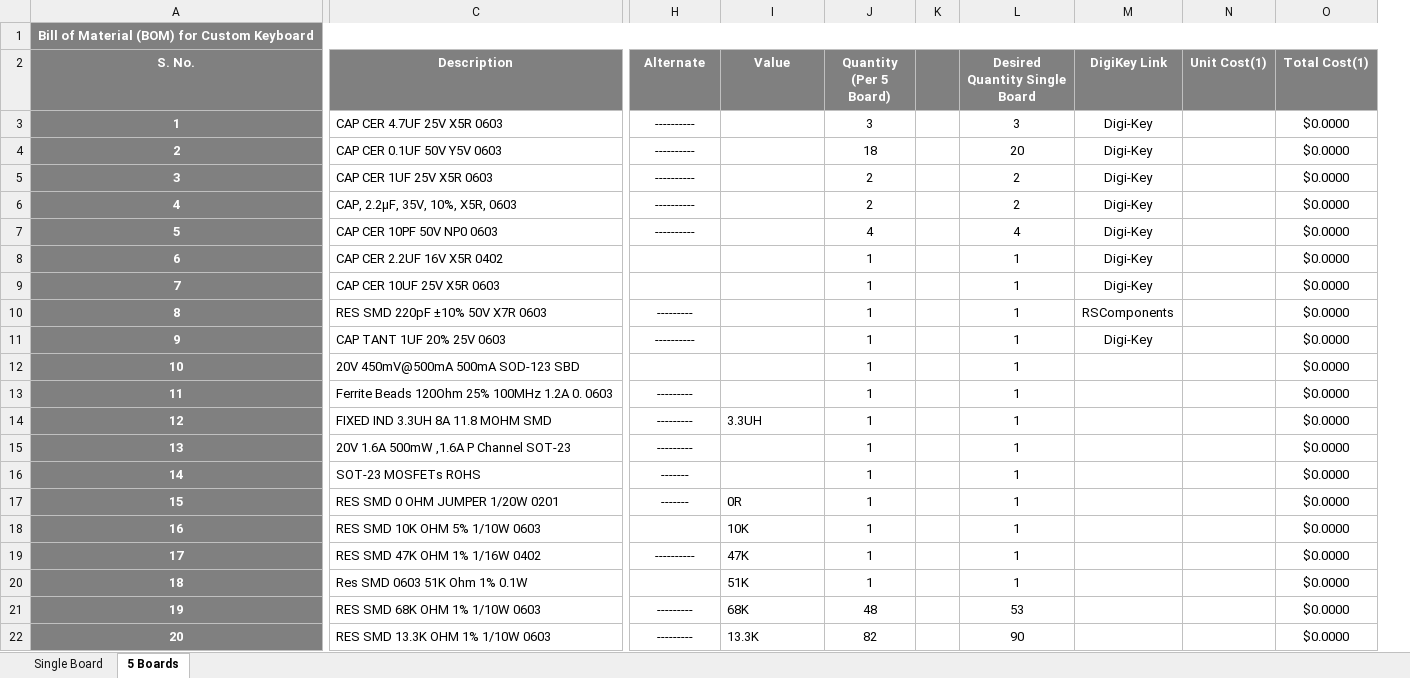
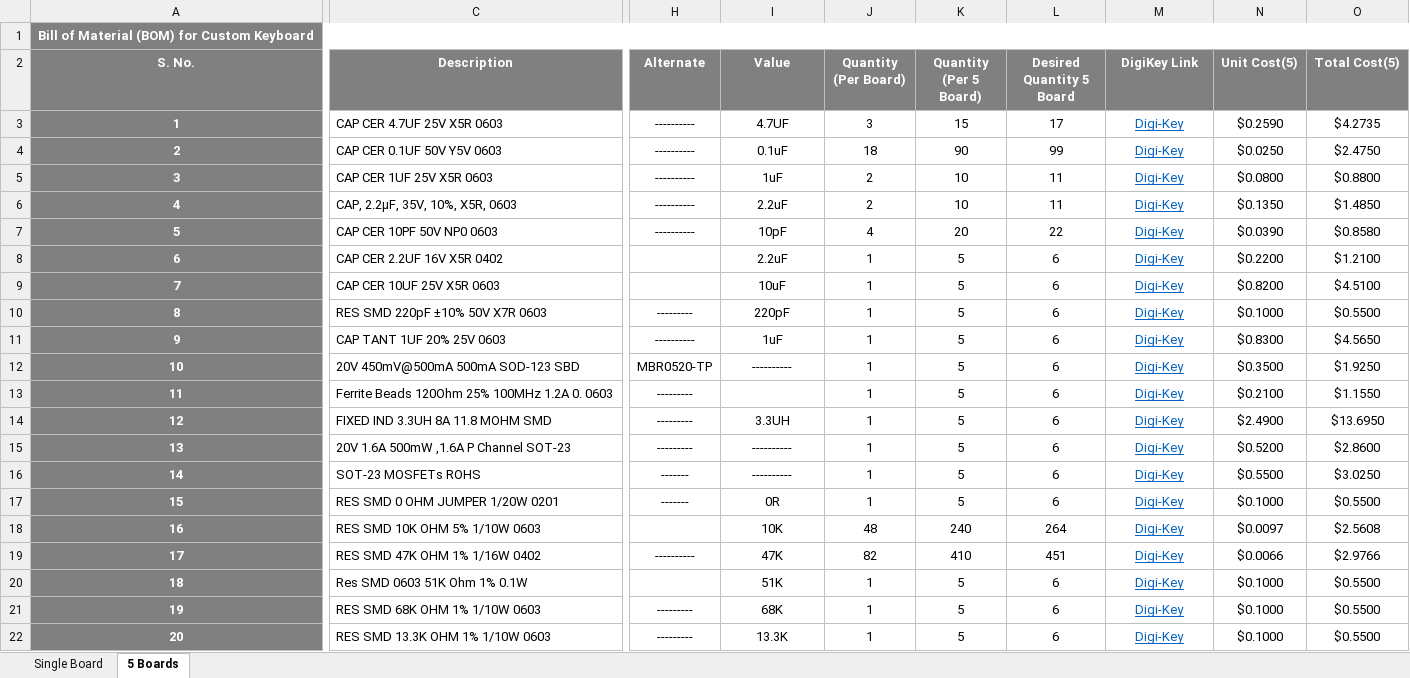
Before and after one commit to eSpark-Backup/yazid-boud-khlouf-oled-keyboard, an Excel workbook: Deliverables/BOMs/C_Key_Digikey_BOM.xlsx, sheet 5 Boards, drawn as a sheet; only a part is shown, gaps mark what is left out; values as stored, in another font and other column widths than the file's, no borders; conditional formats not drawn; removed rows and columns are numbered as before the commit, all else as after; the diff covers the shown part only; the diff names each change by its address in the sheet, - before the commit and + after, or states it on an @@ line.

```diff
--- a/Deliverables/BOMs/C_Key_Digikey_BOM.xlsx (sheet 5 Boards)
+++ b/Deliverables/BOMs/C_Key_Digikey_BOM.xlsx (sheet 5 Boards)
-column K, empty
-column L (Desired Quantity Single Board), rows 3-22: 3 | 20 | 2 | 2 | 4 | 1 | 1 | 1 | 1 | 1 | 1 | 1 | 1 | 1 | 1 | 1 | 1 | 1 | 53 | 90
+column K (Quantity (Per 5 Board)), rows 3-22: 15 | 90 | 10 | 10 | 20 | 5 | 5 | 5 | 5 | 5 | 5 | 5 | 5 | 5 | 5 | 240 | 410 | 5 | 5 | 5
+column L (Desired Quantity 5 Board), rows 3-22: 17 | 99 | 11 | 11 | 22 | 6 | 6 | 6 | 6 | 6 | 6 | 6 | 6 | 6 | 6 | 264 | 451 | 6 | 6 | 6
-column N (Unit Cost(1)), empty
-column O (Total Cost(1)), rows 3-22: all $0.0000
+column N (Unit Cost(5)), rows 3-22: $0.2590 | $0.0250 | $0.0800 | $0.1350 | $0.0390 | $0.2200 | $0.8200 | $0.1000 | $0.8300 | $0.3500 | $0.2100 | $2.4900 | $0.5200 | $0.5500 | $0.1000 | $0.0097 | $0.0066 | $0.1000 | $0.1000 | $0.1000
+column O (Total Cost(5)), rows 3-22: $4.2735 | $2.4750 | $0.8800 | $1.4850 | $0.8580 | $1.2100 | $4.5100 | $0.5500 | $4.5650 | $1.9250 | $1.1550 | $13.6950 | $2.8600 | $3.0250 | $0.5500 | $2.5608 | $2.9766 | $0.5500 | $0.5500 | $0.5500
-J2: Quantity (Per 5 Board)
+J2: Quantity (Per Board)
-I3 (Value): (empty)
+I3 (Value): 4.7UF
@@ M3:M11 underline: off → on, text colour: black → #0563C1 @@
-I4 (Value): (empty)
+I4 (Value): 0.1uF
-I5 (Value): (empty)
+I5 (Value): 1uF
-I6 (Value): (empty)
+I6 (Value): 2.2uF
-I7 (Value): (empty)
+I7 (Value): 10pF
-I8 (Value): (empty)
+I8 (Value): 2.2uF
-I9 (Value): (empty)
+I9 (Value): 10uF
-I10 (Value): (empty)
+I10 (Value): 220pF
-M10 (DigiKey Link): RSComponents
+M10 (DigiKey Link): Digi-Key
-I11 (Value): (empty)
+I11 (Value): 1uF
-H12 (Alternate): (empty)
+H12 (Alternate): MBR0520-TP
-I12 (Value): (empty)
+I12 (Value): ----------
-M12:M22 (DigiKey Link): (empty)
+M12:M22 (DigiKey Link): Digi-Key
-I14 alignment: left
+I14 alignment: center
-I15:I16 (Value): (empty)
+I15:I16 (Value): ----------
-I17:I22 alignment: left
+I17:I22 alignment: center
-J18 (Quantity (Per Board)): 1
+J18 (Quantity (Per Board)): 48
-J19 (Quantity (Per Board)): 1
+J19 (Quantity (Per Board)): 82
-J21 (Quantity (Per Board)): 48
+J21 (Quantity (Per Board)): 1
-J22 (Quantity (Per Board)): 82
+J22 (Quantity (Per Board)): 1
```
Also changed, not shown: 2 added rows, 2 removed columns, 27 edited cells and cell formats elsewhere in this sheet, sheet Single Board, formulas that keep their value.
